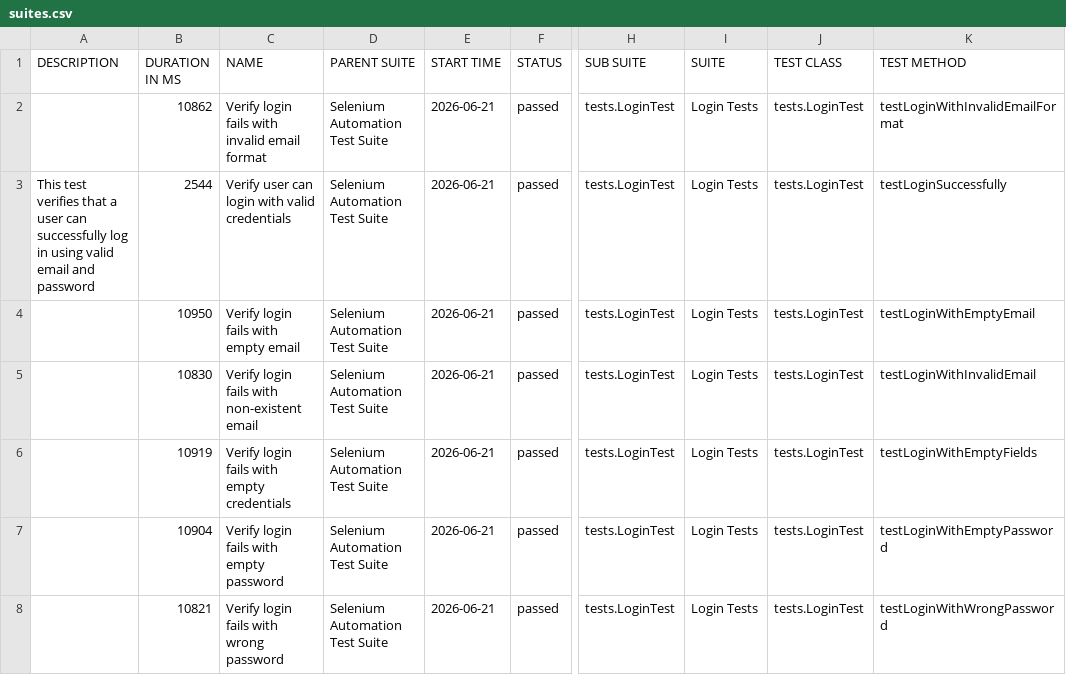
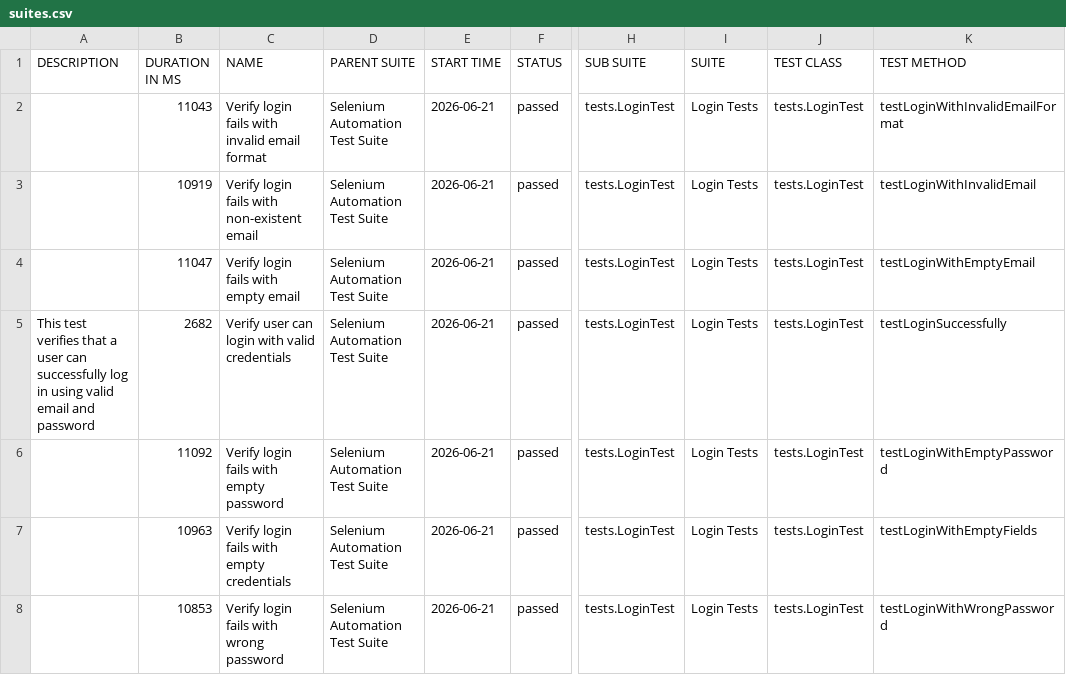
Before and after one commit to hieuit1/selenium_project, a CSV file: 40/data/suites.csv, drawn as a sheet; only a part is shown, gaps mark what is left out; the diff names each change by its address in the sheet, - before the commit and + after, or states it on an @@ line.

```diff
--- a/40/data/suites.csv
+++ b/40/data/suites.csv
-B2 (DURATION IN MS): 10862
+B2 (DURATION IN MS): 11043
-A3 (DESCRIPTION): This test verifies that a user can successfully log in using valid email and password
+A3 (DESCRIPTION): (empty)
-B3 (DURATION IN MS): 2544
+B3 (DURATION IN MS): 10919
-C3 (NAME): Verify user can login with valid credentials
+C3 (NAME): Verify login fails with non-existent email
-K3 (TEST METHOD): testLoginSuccessfully
+K3 (TEST METHOD): testLoginWithInvalidEmail
-B4 (DURATION IN MS): 10950
+B4 (DURATION IN MS): 11047
-A5 (DESCRIPTION): (empty)
+A5 (DESCRIPTION): This test verifies that a user can successfully log in using valid email and password
-B5 (DURATION IN MS): 10830
+B5 (DURATION IN MS): 2682
-C5 (NAME): Verify login fails with non-existent email
+C5 (NAME): Verify user can login with valid credentials
-K5 (TEST METHOD): testLoginWithInvalidEmail
+K5 (TEST METHOD): testLoginSuccessfully
-B6 (DURATION IN MS): 10919
+B6 (DURATION IN MS): 11092
-C6 (NAME): Verify login fails with empty credentials
+C6 (NAME): Verify login fails with empty password
-K6 (TEST METHOD): testLoginWithEmptyFields
+K6 (TEST METHOD): testLoginWithEmptyPassword
-B7 (DURATION IN MS): 10904
+B7 (DURATION IN MS): 10963
-C7 (NAME): Verify login fails with empty password
+C7 (NAME): Verify login fails with empty credentials
-K7 (TEST METHOD): testLoginWithEmptyPassword
+K7 (TEST METHOD): testLoginWithEmptyFields
-B8 (DURATION IN MS): 10821
+B8 (DURATION IN MS): 10853
```
Also changed, not shown: 50 other files.
